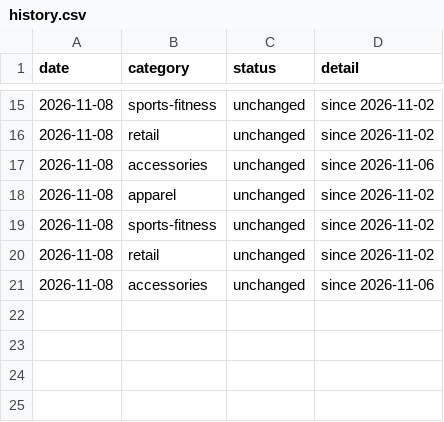
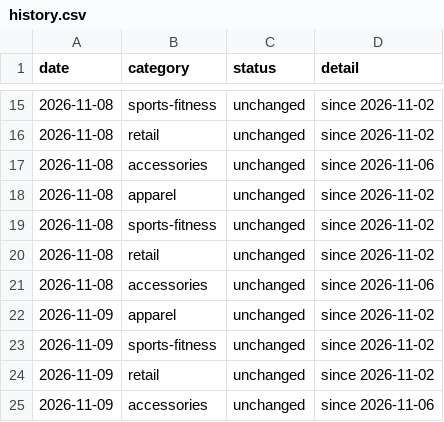
Before and after one commit to rcc-data/dtc-newsroom, a CSV file: notes/fetched/RUNNETH/history.csv, drawn as a sheet; only a part is shown, gaps mark what is left out; the diff names each change by its address in the sheet, - before the commit and + after, or states it on an @@ line.

```diff
--- a/notes/fetched/RUNNETH/history.csv
+++ b/notes/fetched/RUNNETH/history.csv
+row 22: 2026-11-09 | apparel | unchanged | since 2026-11-02
+row 23: 2026-11-09 | sports-fitness | unchanged | since 2026-11-02
+row 24: 2026-11-09 | retail | unchanged | since 2026-11-02
+row 25: 2026-11-09 | accessories | unchanged | since 2026-11-06
```
Also changed, not shown: 2 other files.
